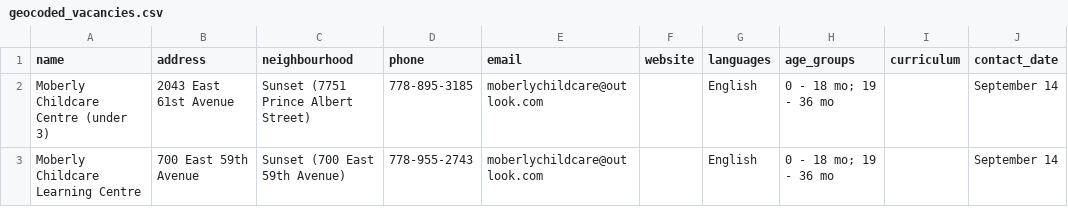
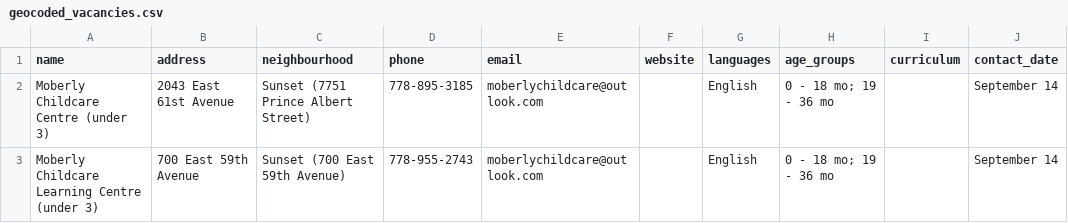
Before and after one commit to yzhong52/Vancouver-Daycare, a CSV file: processed_data/geocoded_vacancies.csv, drawn as a sheet; only a part is shown; the diff covers the shown part only; the diff names each change by its address in the sheet, - before the commit and + after, or states it on an @@ line.

```diff
--- a/processed_data/geocoded_vacancies.csv
+++ b/processed_data/geocoded_vacancies.csv
-A3 (name): Moberly Childcare Learning Centre
+A3 (name): Moberly Childcare Learning Centre (under 3)
```
Also changed, not shown: 1 removed row and 5 edited cells elsewhere in this file, processed_data/enriched_vacancies.csv, processed_data/vacancies.csv.
